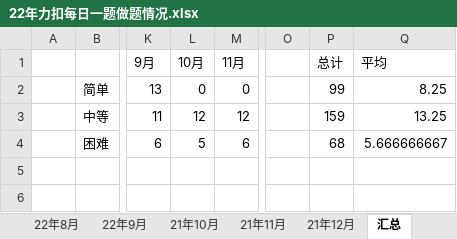
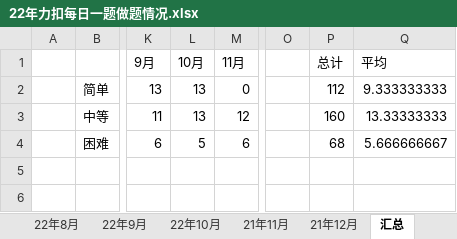
Before and after one commit to S-N-O-R-L-A-X/leetcode, an Excel workbook: 22年力扣每日一题做题情况.xlsx, sheet 汇总, drawn as a sheet; only a part is shown, gaps mark what is left out; values as stored, in another font and other column widths than the file's, no borders; charts and pictures not drawn; the diff names each change by its address in the sheet, - before the commit and + after, or states it on an @@ line.

```diff
--- a/22年力扣每日一题做题情况.xlsx (sheet 汇总)
+++ b/22年力扣每日一题做题情况.xlsx (sheet 汇总)
-sheet tab: 21年10月
+sheet tab: 22年10月
-L2 (10月): 0
+L2 (10月): 13
-P2 (总计): 99
+P2 (总计): 112
-Q2 (平均): 8.25
+Q2 (平均): 9.333333333
-L3 (10月): 12
+L3 (10月): 13
-P3 (总计): 159
+P3 (总计): 160
-Q3 (平均): 13.25
+Q3 (平均): 13.33333333
```
Also changed, not shown: sheet 22年10月, charts or pictures.
